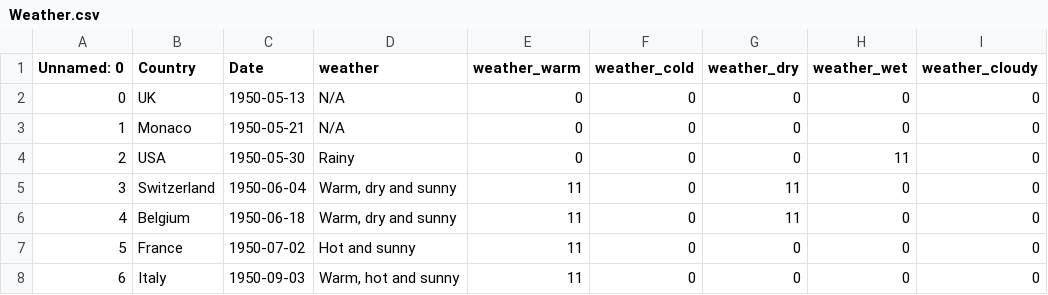
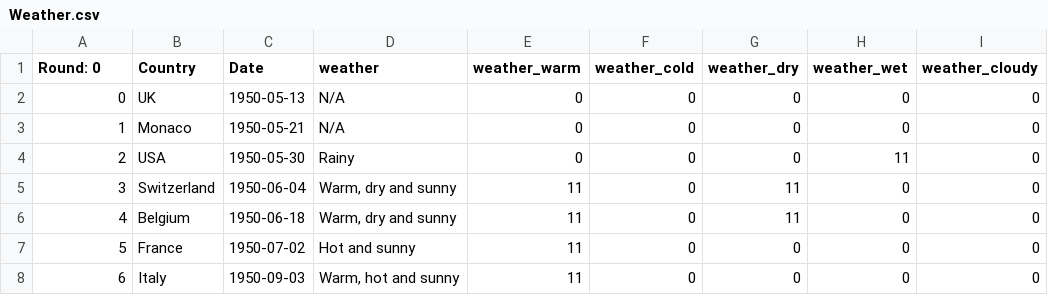
Before and after one commit to Kealanoc/F1-ML-Race-Predictor, a CSV file: code/Data/Weather.csv, drawn as a sheet; only a part is shown.

```diff
--- a/code/Data/Weather.csv
+++ b/code/Data/Weather.csv
@@ -1,2 +1,2 @@
-Unnamed: 0,Country,Date,weather,weather_warm,weather_cold,weather_dry,weather_wet,weather_cloudy
+Round: 0,Country,Date,weather,weather_warm,weather_cold,weather_dry,weather_wet,weather_cloudy
 0,UK,1950-05-13,N/A,0,0,0,0,0
```
Also changed, not shown: code/Data/RaceData.csv, 2 other files.
